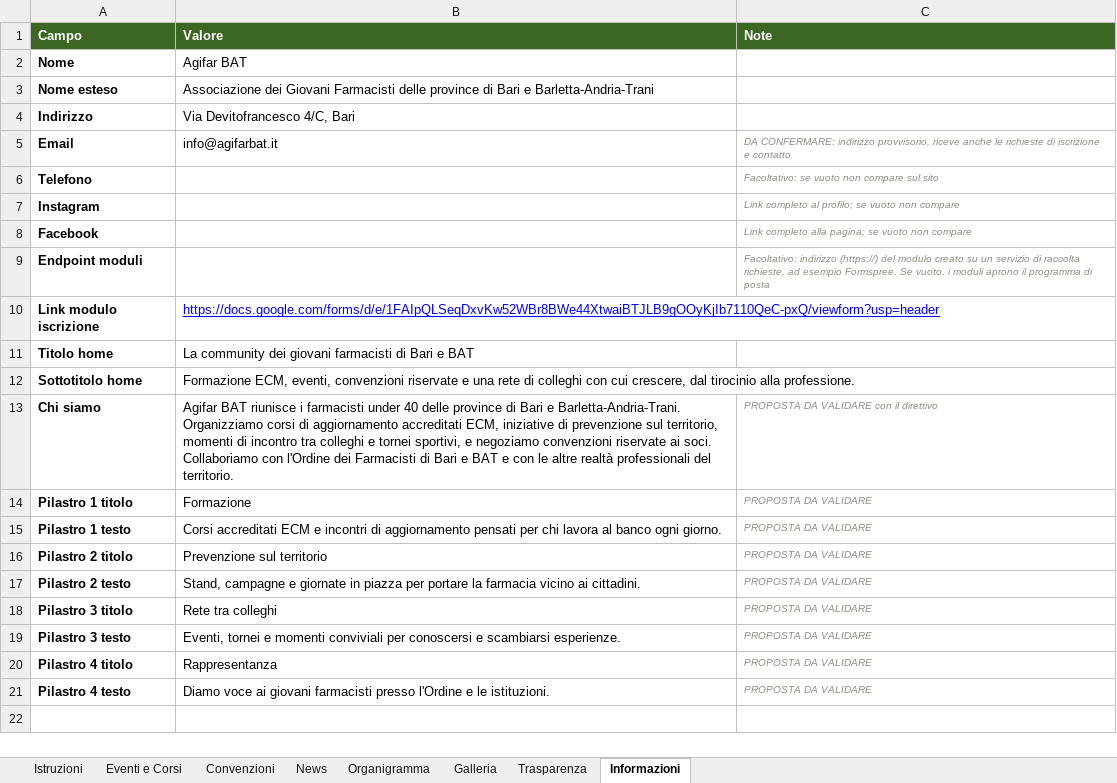
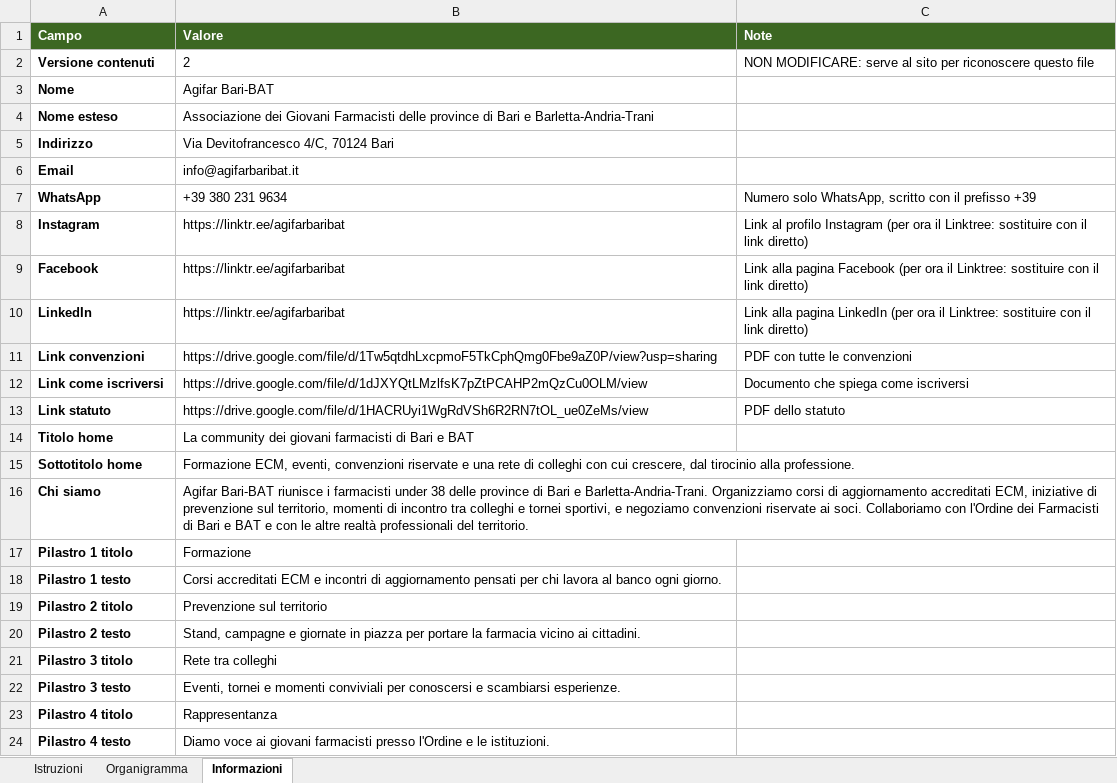
Before and after one commit to Fulvidor/Agifar-Bari, an Excel workbook: contenuti.xlsx, sheet Informazioni, drawn as a sheet; values as stored, in another font and other column widths than the file's, no borders; removed rows and columns are numbered as before the commit, all else as after; the diff names each change by its address in the sheet, - before the commit and + after, or states it on an @@ line.

Commit message:
Contenuti v4: nuovo contenuti.xlsx

```diff
--- a/contenuti.xlsx (sheet Informazioni)
+++ b/contenuti.xlsx (sheet Informazioni)
-sheet tab: Eventi e Corsi
-sheet tab: Convenzioni
-sheet tab: News
-sheet tab: Galleria
-sheet tab: Trasparenza
+row 2: Versione contenuti | 2 | NON MODIFICARE: serve al sito per riconoscere questo file
-B3 (Valore): Agifar BAT
+B3 (Valore): Agifar Bari-BAT
-B5 (Valore): Via Devitofrancesco 4/C, Bari
+B5 (Valore): Via Devitofrancesco 4/C, 70124 Bari
-B6 (Valore): info@agifarbat.it
+B6 (Valore): info@agifarbaribat.it
-C6 (Note): DA CONFERMARE: indirizzo provvisorio, riceve anche le richieste di iscrizione e contatto
+C6 (Note): (empty)
-row 6: Telefono |  | Facoltativo: se vuoto non compare sul sito
+row 7: WhatsApp | +39 380 231 9634 | Numero solo WhatsApp, scritto con il prefisso +39
-B8:B9 (Valore): (empty)
+B8:B9 (Valore): https://linktr.ee/agifarbaribat
-C8 (Note): Link completo al profilo; se vuoto non compare
+C8 (Note): Link al profilo Instagram (per ora il Linktree: sostituire con il link diretto)
@@ C8:C9 italic: on → off, text colour: #8E8A7F → black, text size: larger @@
-C9 (Note): Link completo alla pagina; se vuoto non compare
+C9 (Note): Link alla pagina Facebook (per ora il Linktree: sostituire con il link diretto)
-row 9: Endpoint moduli |  | Facoltativo: indirizzo (https://) del modulo creato su un servizio di raccolta richieste, ad esempio Formspree. Se vuoto, i moduli aprono il programma di posta
-row 10: Link modulo iscrizione | https://docs.google.com/forms/d/e/1FAIpQLSeqDxvKw52WBr8BWe44XtwaiBTJLB9gOOyKjIb7110QeC-pxQ/viewform?usp=header
+row 10: LinkedIn | https://linktr.ee/agifarbaribat | Link alla pagina LinkedIn (per ora il Linktree: sostituire con il link diretto)
+row 11: Link convenzioni | https://drive.google.com/file/d/1Tw5qtdhLxcpmoF5TkCphQmg0Fbe9aZ0P/view?usp=sharing | PDF con tutte le convenzioni
+row 12: Link come iscriversi | https://drive.google.com/file/d/1dJXYQtLMzlfsK7pZtPCAHP2mQzCu0OLM/view | Documento che spiega come iscriversi
+row 13: Link statuto | https://drive.google.com/file/d/1HACRUyi1WgRdVSh6R2RN7tOL_ue0ZeMs/view | PDF dello statuto
-B16 (Valore): Agifar BAT riunisce i farmacisti under 40 delle province…
+B16 (Valore): Agifar Bari-BAT riunisce i farmacisti under 38 delle province…
-C16 (Note): PROPOSTA DA VALIDARE con il direttivo
+C16 (Note): (empty)
-C17:C24 (Note): PROPOSTA DA VALIDARE
+C17:C24 (Note): (empty)
```
Also changed, not shown: sheet Istruzioni.
